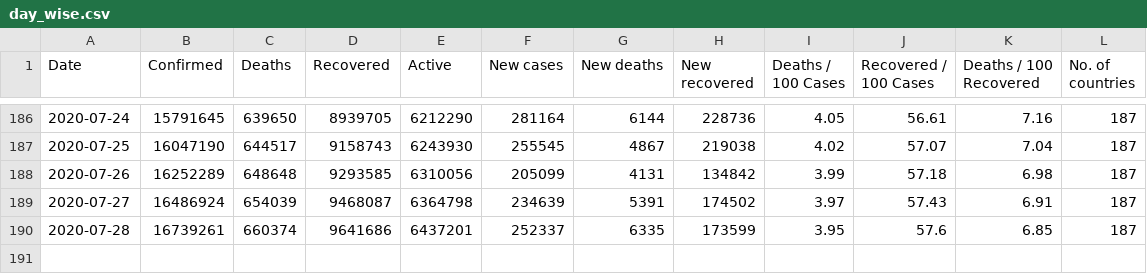
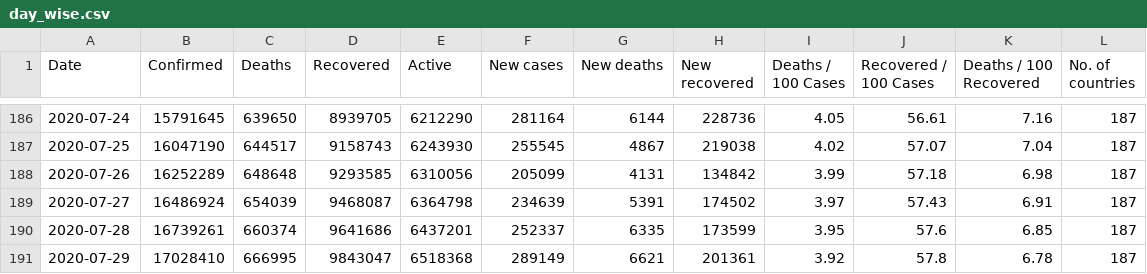
Before and after one commit to prathija-t/covid_19_jhu_data_web_scrap_and_cleaning, a CSV file: day_wise.csv, drawn as a sheet; only a part is shown, gaps mark what is left out; the diff names each change by its address in the sheet, - before the commit and + after, or states it on an @@ line.

```diff
--- a/day_wise.csv
+++ b/day_wise.csv
+row 191: 2020-07-29 | 17028410 | 666995 | 9843047 | 6518368 | 289149 | 6621 | 201361 | 3.92 | 57.8 | 6.78 | 187
```
Also changed, not shown: country_wise_latest.csv, 3 other files.
